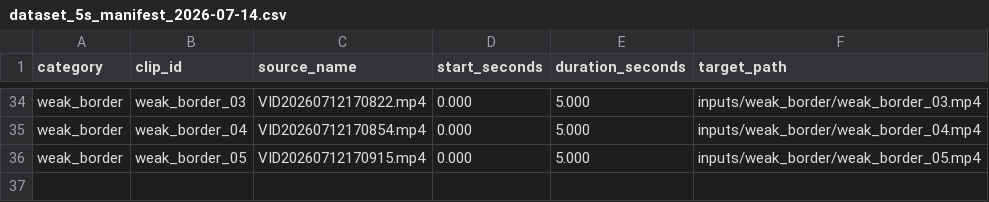
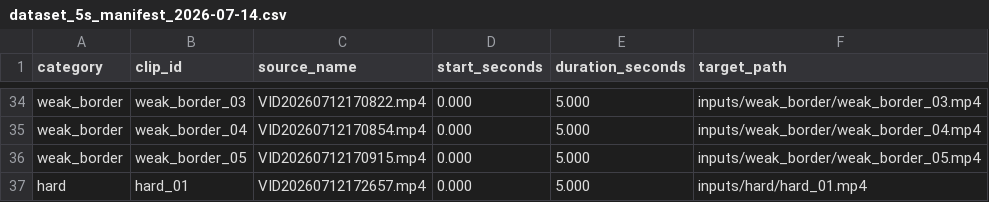
Before and after one commit to Chr0mium24/screen-normalize, a CSV file: doc/archive/paper_workspace_cleanup_2026-07-14/generated_outputs/dataset_5s_manifest_2026-07-14.csv, drawn as a sheet; only a part is shown, gaps mark what is left out; the diff names each change by its address in the sheet, - before the commit and + after, or states it on an @@ line.

Commit message:
Add hard dataset clip

```diff
--- a/doc/archive/paper_workspace_cleanup_2026-07-14/generated_outputs/dataset_5s_manifest_2026-07-14.csv
+++ b/doc/archive/paper_workspace_cleanup_2026-07-14/generated_outputs/dataset_5s_manifest_2026-07-14.csv
+row 37: hard | hard_01 | VID20260712172657.mp4 | 0.000 | 5.000 | inputs/hard/hard_01.mp4
```
Also changed, not shown: 3 other files.
